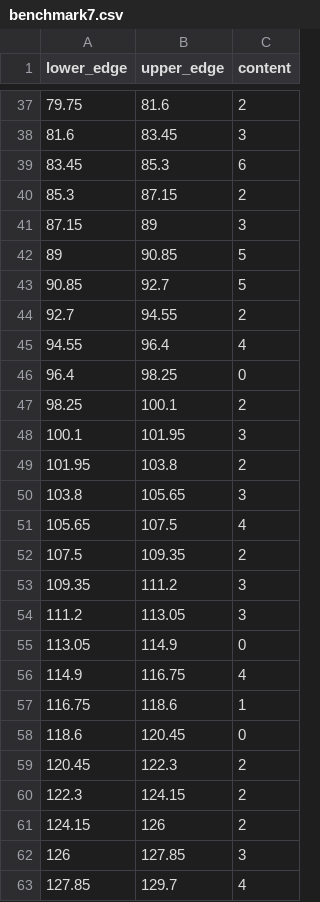
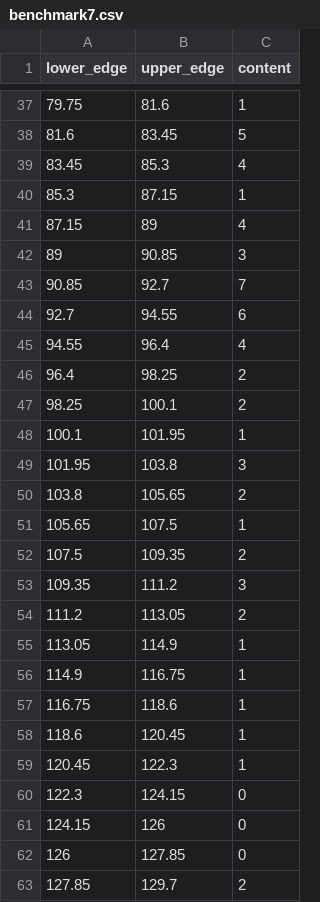
Before and after one commit to masonproffitt/opendata-benchmarks, a CSV file: csv/benchmark7.csv, drawn as a sheet; only a part is shown, gaps mark what is left out; the diff covers the shown part only.

```diff
--- a/csv/benchmark7.csv
+++ b/csv/benchmark7.csv
@@ -37,27 +37,27 @@ lower_edge,upper_edge,content
-79.75,81.6,2
-81.6,83.45,3
-83.45,85.3,6
-85.3,87.15,2
-87.15,89,3
-89,90.85,5
-90.85,92.7,5
-92.7,94.55,2
+79.75,81.6,1
+81.6,83.45,5
+83.45,85.3,4
+85.3,87.15,1
+87.15,89,4
+89,90.85,3
+90.85,92.7,7
+92.7,94.55,6
 94.55,96.4,4
-96.4,98.25,0
+96.4,98.25,2
 98.25,100.1,2
-100.1,101.95,3
-101.95,103.8,2
-103.8,105.65,3
-105.65,107.5,4
+100.1,101.95,1
+101.95,103.8,3
+103.8,105.65,2
+105.65,107.5,1
 107.5,109.35,2
 109.35,111.2,3
-111.2,113.05,3
-113.05,114.9,0
-114.9,116.75,4
+111.2,113.05,2
+113.05,114.9,1
+114.9,116.75,1
 116.75,118.6,1
-118.6,120.45,0
-120.45,122.3,2
-122.3,124.15,2
-124.15,126,2
-126,127.85,3
-127.85,129.7,4
+118.6,120.45,1
+120.45,122.3,1
+122.3,124.15,0
+124.15,126,0
+126,127.85,0
+127.85,129.7,2
```
Also changed, not shown: 48 edited cells elsewhere in this file, 3 other files.
